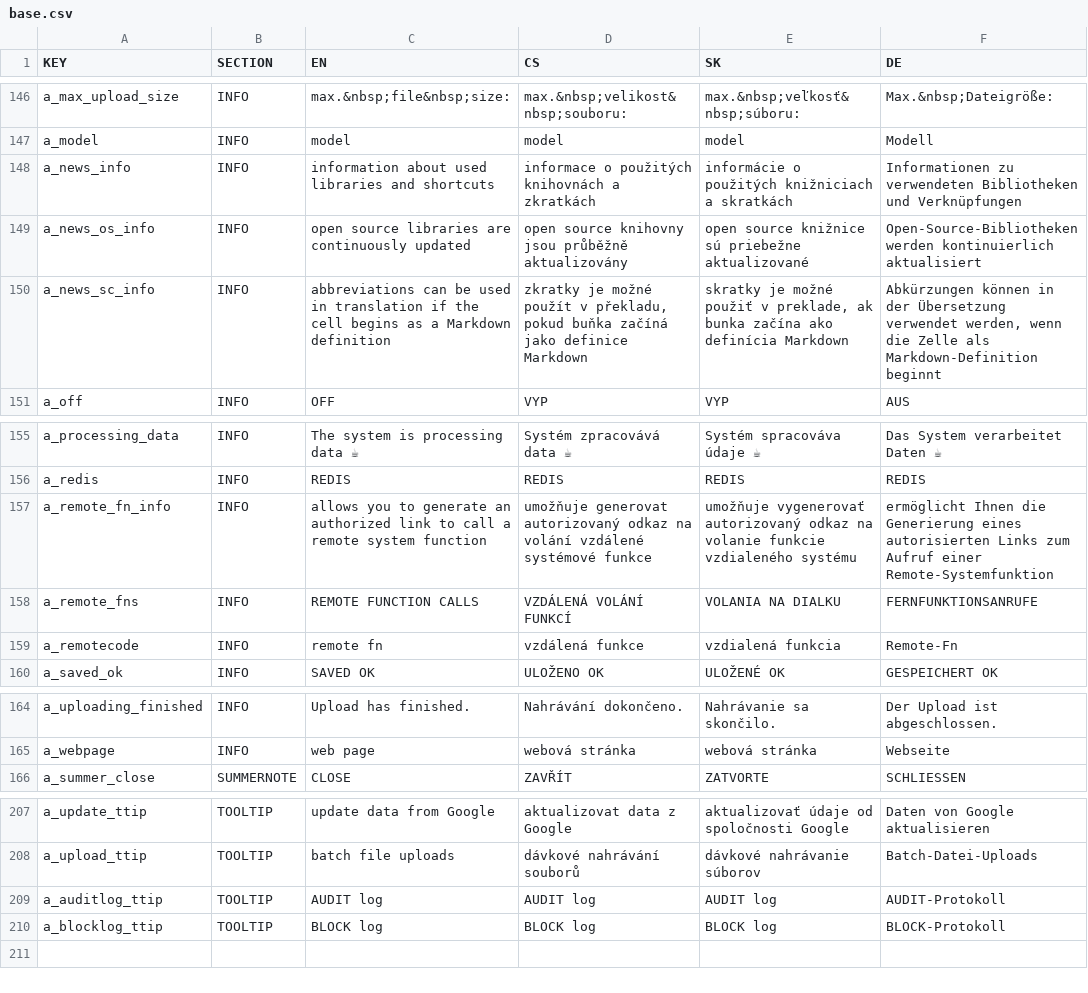
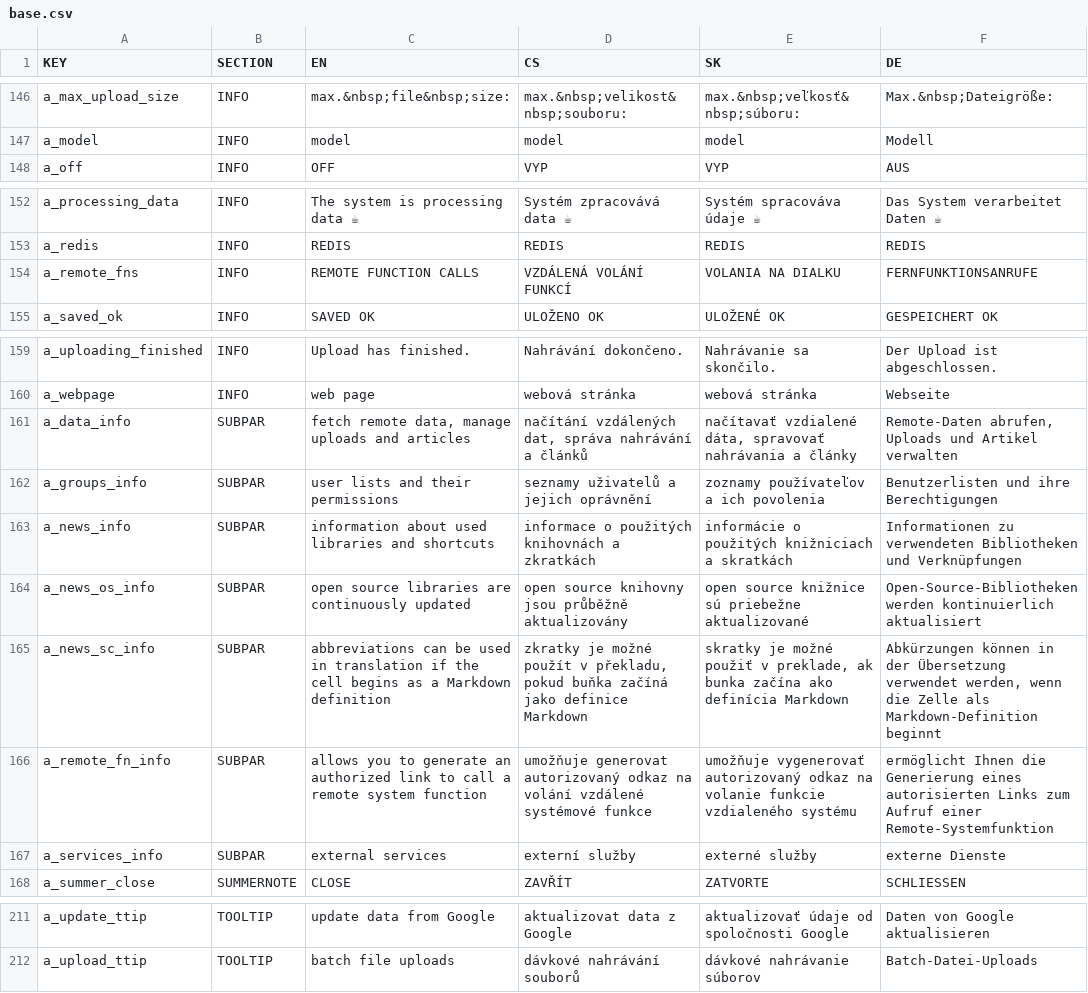
Before and after one commit to GSCloud/lasagna, a CSV file: app/base.csv, drawn as a sheet; only a part is shown, gaps mark what is left out; removed rows and columns are numbered as before the commit, all else as after; the diff covers the shown part only; the diff names each change by its address in the sheet, - before the commit and + after, or states it on an @@ line.

```diff
--- a/app/base.csv
+++ b/app/base.csv
-row 148: a_news_info | INFO | information about used libraries and shortcuts | informace o použitých knihovnách a zkratkách | informácie o použitých knižniciach a skratkách | Informationen zu verwendeten Bibliotheken und Verknüpfungen
-row 149: a_news_os_info | INFO | open source libraries are continuously updated | open source knihovny jsou průběžně aktualizovány | open source knižnice sú priebežne aktualizované | Open-Source-Bibliotheken werden kontinuierlich aktualisiert
-row 150: a_news_sc_info | INFO | abbreviations can be used in translation if the cell begins as a Markdown definition | zkratky je možné použít v překladu, pokud buňka začíná jako definice Markdown | skratky je možné použiť v preklade, ak bunka začína ako definícia Markdown | Abkürzungen können in der Übersetzung verwendet werden, wenn die Zelle als Markdown-Definition beginnt
-row 157: a_remote_fn_info | INFO | allows you to generate an authorized link to call a remote system function | umožňuje generovat autorizovaný odkaz na volání vzdálené systémové funkce | umožňuje vygenerovať autorizovaný odkaz na volanie funkcie vzdialeného systému | ermöglicht Ihnen die Generierung eines autorisierten Links zum Aufruf einer Remote-Systemfunktion
-row 159: a_remotecode | INFO | remote fn | vzdálená funkce | vzdialená funkcia | Remote-Fn
+row 161: a_data_info | SUBPAR | fetch remote data, manage uploads and articles | načítání vzdálených dat, správa nahrávání a článků | načítavať vzdialené dáta, spravovať nahrávania a články | Remote-Daten abrufen, Uploads und Artikel verwalten
+row 162: a_groups_info | SUBPAR | user lists and their permissions | seznamy uživatelů a jejich oprávnění | zoznamy používateľov a ich povolenia | Benutzerlisten und ihre Berechtigungen
+row 163: a_news_info | SUBPAR | information about used libraries and shortcuts | informace o použitých knihovnách a zkratkách | informácie o použitých knižniciach a skratkách | Informationen zu verwendeten Bibliotheken und Verknüpfungen
+row 164: a_news_os_info | SUBPAR | open source libraries are continuously updated | open source knihovny jsou průběžně aktualizovány | open source knižnice sú priebežne aktualizované | Open-Source-Bibliotheken werden kontinuierlich aktualisiert
+row 165: a_news_sc_info | SUBPAR | abbreviations can be used in translation if the cell begins as a Markdown definition | zkratky je možné použít v překladu, pokud buňka začíná jako definice Markdown | skratky je možné použiť v preklade, ak bunka začína ako definícia Markdown | Abkürzungen können in der Übersetzung verwendet werden, wenn die Zelle als Markdown-Definition beginnt
+row 166: a_remote_fn_info | SUBPAR | allows you to generate an authorized link to call a remote system function | umožňuje generovat autorizovaný odkaz na volání vzdálené systémové funkce | umožňuje vygenerovať autorizovaný odkaz na volanie funkcie vzdialeného systému | ermöglicht Ihnen die Generierung eines autorisierten Links zum Aufruf einer Remote-Systemfunktion
+row 167: a_services_info | SUBPAR | external services | externí služby | externé služby | externe Dienste
@@ row 209 moved to row 194: a_auditlog_ttip @@
@@ row 210 moved to row 195: a_blocklog_ttip @@
```
Also changed, not shown: 2 moved rows elsewhere in this file, 3 other files.
